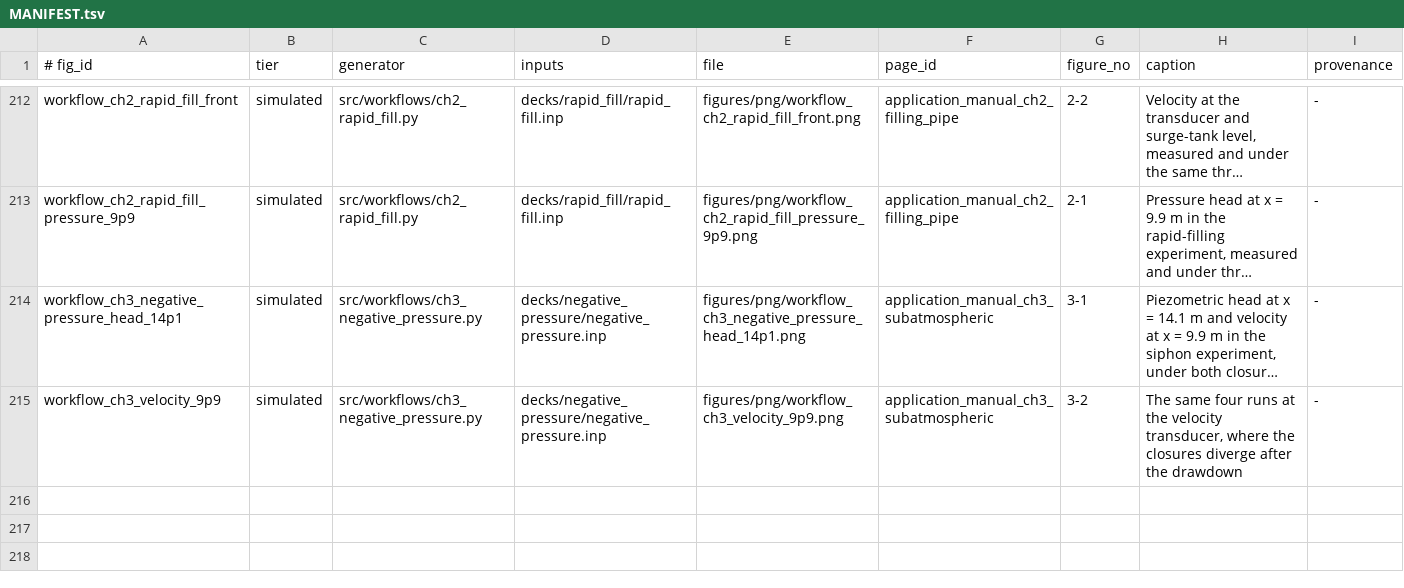
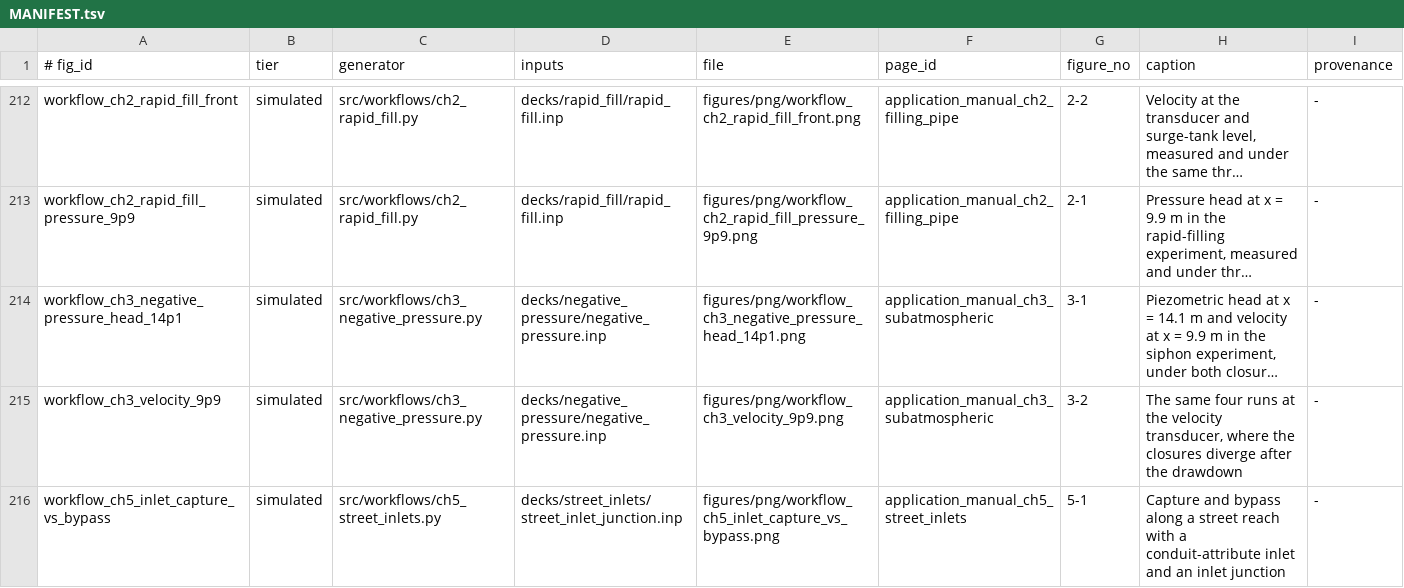
Before and after one commit to HydroCouple/openswmm.engine, a TSV file: docs/figures/MANIFEST.tsv, drawn as a sheet; only a part is shown, gaps mark what is left out; long unchanged cells end in …; the diff names each change by its address in the sheet, - before the commit and + after, or states it on an @@ line.

```diff
--- a/docs/figures/MANIFEST.tsv
+++ b/docs/figures/MANIFEST.tsv
+row 216: workflow_ch5_inlet_capture_vs_bypass | simulated | src/workflows/ch5_street_inlets.py | decks/street_inlets/street_inlet_junction.inp | figures/png/workflow_ch5_inlet_capture_vs_bypass.png | application_manual_ch5_street_inlets | 5-1 | Capture and bypass along a street reach with a conduit-attribute inlet and an inlet junction | -
```
Also changed, not shown: 8 other files.
